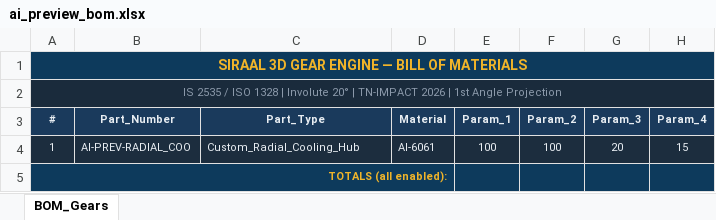
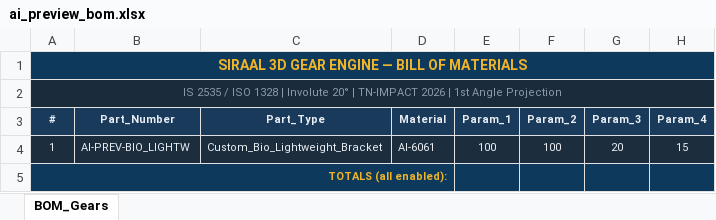
Before and after one commit to adinath-codes/Siraal, an Excel workbook: output_ai/ai_preview_bom.xlsx, sheet BOM_Gears, drawn as a sheet; only a part is shown; values as stored, in another font and other column widths than the file's, no borders; the diff names each change by its address in the sheet, - before the commit and + after, or states it on an @@ line.

```diff
--- a/output_ai/ai_preview_bom.xlsx (sheet BOM_Gears)
+++ b/output_ai/ai_preview_bom.xlsx (sheet BOM_Gears)
-B4 (Part_Number): AI-PREV-RADIAL_COO
+B4 (Part_Number): AI-PREV-BIO_LIGHTW
-C4 (Part_Type): Custom_Radial_Cooling_Hub
+C4 (Part_Type): Custom_Bio_Lightweight_Bracket
```
Also changed, not shown: excels/BOM_FILE_2D.xlsx, excels/BOM_FILE_3D.xlsx, 20 other files.
